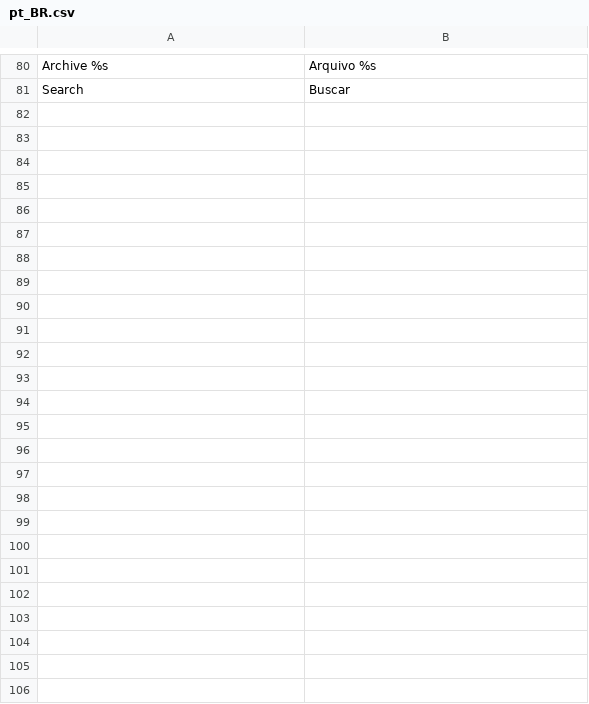
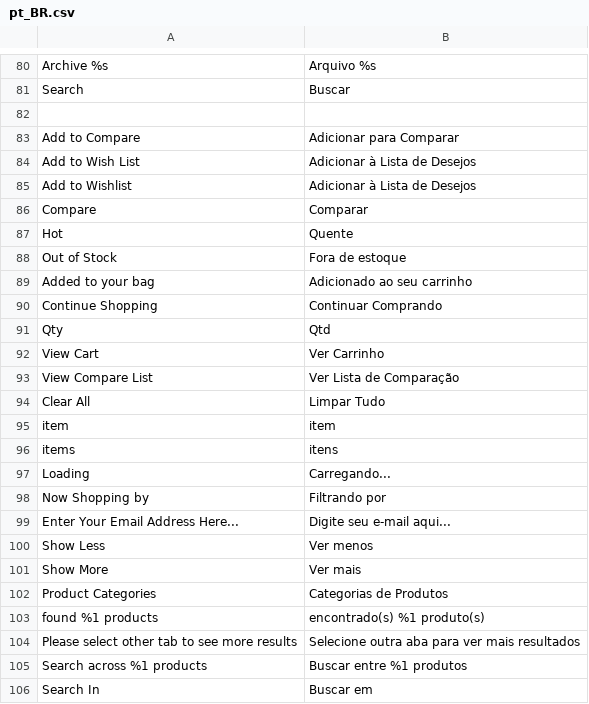
Before and after one commit to grupoawamarketing-wq/awa, a CSV file: app/design/frontend/AWA_Custom/ayo_home5_child/i18n/pt_BR.csv, drawn as a sheet; only a part is shown, gaps mark what is left out; the diff names each change by its address in the sheet, - before the commit and + after, or states it on an @@ line.

```diff
--- a/app/design/frontend/AWA_Custom/ayo_home5_child/i18n/pt_BR.csv
+++ b/app/design/frontend/AWA_Custom/ayo_home5_child/i18n/pt_BR.csv
+row 82: (empty)
+row 83: Add to Compare | Adicionar para Comparar
+row 84: Add to Wish List | Adicionar à Lista de Desejos
+row 85: Add to Wishlist | Adicionar à Lista de Desejos
+row 86: Compare | Comparar
+row 87: Hot | Quente
+row 88: Out of Stock | Fora de estoque
+row 89: Added to your bag | Adicionado ao seu carrinho
+row 90: Continue Shopping | Continuar Comprando
+row 91: Qty | Qtd
+row 92: View Cart | Ver Carrinho
+row 93: View Compare List | Ver Lista de Comparação
+row 94: Clear All | Limpar Tudo
+row 95: item | item
+row 96: items | itens
+row 97: Loading | Carregando...
+row 98: Now Shopping by | Filtrando por
+row 99: Enter Your Email Address Here... | Digite seu e-mail aqui...
+row 100: Show Less | Ver menos
+row 101: Show More | Ver mais
+row 102: Product Categories | Categorias de Produtos
+row 103: found %1 products | encontrado(s) %1 produto(s)
+row 104: Please select other tab to see more results | Selecione outra aba para ver mais resultados
+row 105: Search across %1 products | Buscar entre %1 produtos
+row 106: Search In | Buscar em
```
Also changed, not shown: 3 other files.
